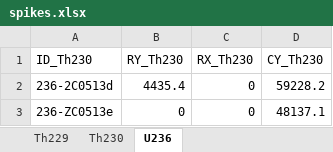
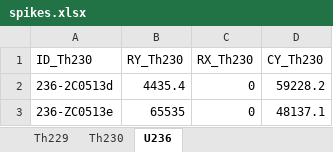
Before and after one commit to JakeWeis/ICPro, an Excel workbook: misc/spikes.xlsx, sheet U236, drawn as a sheet; values as stored, in another font and other column widths than the file's, no borders; the diff names each change by its address in the sheet, - before the commit and + after, or states it on an @@ line.

```diff
--- a/misc/spikes.xlsx (sheet U236)
+++ b/misc/spikes.xlsx (sheet U236)
-B3 (RY_Th230): 0
+B3 (RY_Th230): 65535
```
Also changed, not shown: sheet Th230, 4 other files.
